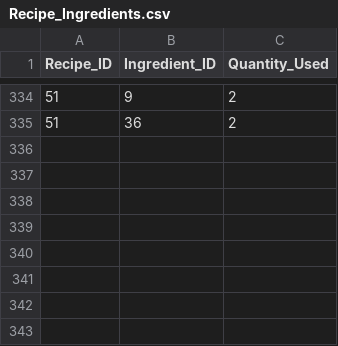
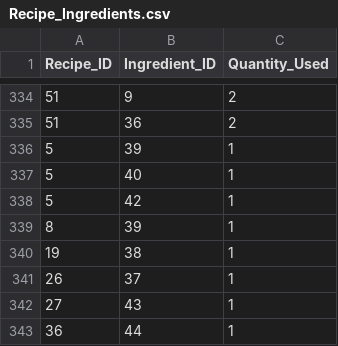
Before and after one commit to csce-315-331-2023c/project-3-csce315-909_09b-gong-cha, a CSV file: csv_files/Recipe_Ingredients.csv, drawn as a sheet; only a part is shown, gaps mark what is left out.

```diff
--- a/csv_files/Recipe_Ingredients.csv
+++ b/csv_files/Recipe_Ingredients.csv
@@ -335 +335,9 @@ Recipe_ID,Ingredient_ID,Quantity_Used
 51,36,2
+5,39,1
+5,40,1
+5,42,1
+8,39,1
+19,38,1
+26,37,1
+27,43,1
+36,44,1
```
Also changed, not shown: csv_files/Recipes.csv, 14 other files.
